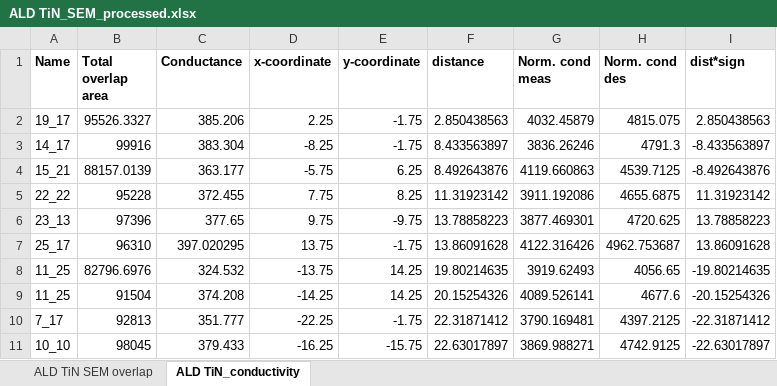
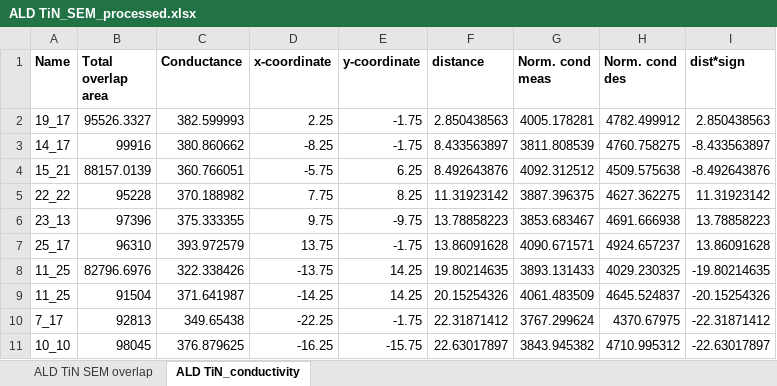
Before and after one commit to DiCarloLab-Delft/Wafer_Scale_Fab_Data, an Excel workbook: Figure 5/5(e,h)/ALD TiN_SEM_processed.xlsx, sheet ALD TiN_conductivity, drawn as a sheet; only a part is shown; values as stored, in another font and other column widths than the file's, no borders; the diff covers the shown part only; the diff names each change by its address in the sheet, - before the commit and + after, or states it on an @@ line.

Commit message:
Corrections in raw data

```diff
--- a/Figure 5/5(e,h)/ALD TiN_SEM_processed.xlsx (sheet ALD TiN_conductivity)
+++ b/Figure 5/5(e,h)/ALD TiN_SEM_processed.xlsx (sheet ALD TiN_conductivity)
-C2 (Conductance): 385.206
+C2 (Conductance): 382.599993
-G2 (Norm. cond meas): 4032.45879
+G2 (Norm. cond meas): 4005.178281
-H2 (Norm. cond des): 4815.075
+H2 (Norm. cond des): 4782.499912
-C3 (Conductance): 383.304
+C3 (Conductance): 380.860662
-G3 (Norm. cond meas): 3836.26246
+G3 (Norm. cond meas): 3811.808539
-H3 (Norm. cond des): 4791.3
+H3 (Norm. cond des): 4760.758275
-C4 (Conductance): 363.177
+C4 (Conductance): 360.766051
-G4 (Norm. cond meas): 4119.660863
+G4 (Norm. cond meas): 4092.312512
-H4 (Norm. cond des): 4539.7125
+H4 (Norm. cond des): 4509.575638
-C5 (Conductance): 372.455
+C5 (Conductance): 370.188982
-G5 (Norm. cond meas): 3911.192086
+G5 (Norm. cond meas): 3887.396375
-H5 (Norm. cond des): 4655.6875
+H5 (Norm. cond des): 4627.362275
-C6 (Conductance): 377.65
+C6 (Conductance): 375.333355
-G6 (Norm. cond meas): 3877.469301
+G6 (Norm. cond meas): 3853.683467
-H6 (Norm. cond des): 4720.625
+H6 (Norm. cond des): 4691.666938
-C7 (Conductance): 397.020295
+C7 (Conductance): 393.972579
-G7 (Norm. cond meas): 4122.316426
+G7 (Norm. cond meas): 4090.671571
-H7 (Norm. cond des): 4962.753687
+H7 (Norm. cond des): 4924.657237
-C8 (Conductance): 324.532
+C8 (Conductance): 322.338426
-G8 (Norm. cond meas): 3919.62493
+G8 (Norm. cond meas): 3893.131433
-H8 (Norm. cond des): 4056.65
+H8 (Norm. cond des): 4029.230325
-C9 (Conductance): 374.208
+C9 (Conductance): 371.641987
-G9 (Norm. cond meas): 4089.526141
+G9 (Norm. cond meas): 4061.483509
-H9 (Norm. cond des): 4677.6
+H9 (Norm. cond des): 4645.524837
-C10 (Conductance): 351.777
+C10 (Conductance): 349.65438
-G10 (Norm. cond meas): 3790.169481
+G10 (Norm. cond meas): 3767.299624
-H10 (Norm. cond des): 4397.2125
+H10 (Norm. cond des): 4370.67975
-C11 (Conductance): 379.433
+C11 (Conductance): 376.879625
-G11 (Norm. cond meas): 3869.988271
+G11 (Norm. cond meas): 3843.945382
-H11 (Norm. cond des): 4742.9125
+H11 (Norm. cond des): 4710.995312
```
Also changed, not shown: 75 edited cells elsewhere in this sheet.
